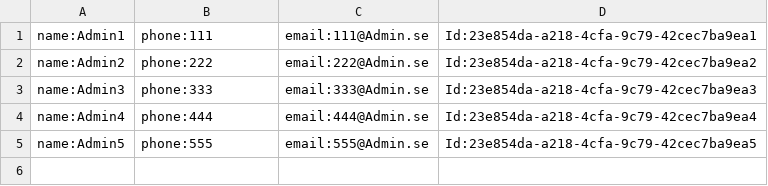
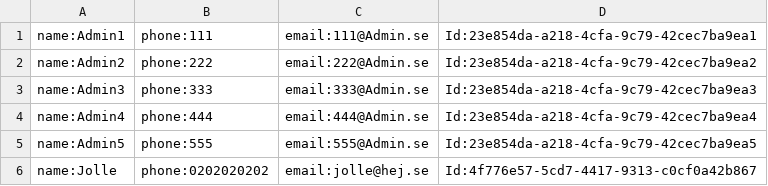
Before and after one commit to gabbigit/MJU22_OPC_Projekt_Gym_Databas, a CSV file: Gym Booking Manager/bin/Debug/net6.0/GymDB/storage/admin.csv, drawn as a sheet.

```diff
--- a/Gym Booking Manager/bin/Debug/net6.0/GymDB/storage/admin.csv
+++ b/Gym Booking Manager/bin/Debug/net6.0/GymDB/storage/admin.csv
@@ -5 +5,2 @@ name:Admin4,phone:444,email:444@Admin.se,Id:23e854da-a218-4cfa-9c79-42cec7ba9ea4
 name:Admin5,phone:555,email:555@Admin.se,Id:23e854da-a218-4cfa-9c79-42cec7ba9ea5
+name:Jolle,phone:0202020202,email:jolle@hej.se,Id:4f776e57-5cd7-4417-9313-c0cf0a42b867
```
Also changed, not shown: Gym Booking Manager/bin/Debug/net6.0/GymDB/storage/staff.csv, 1 other file.
